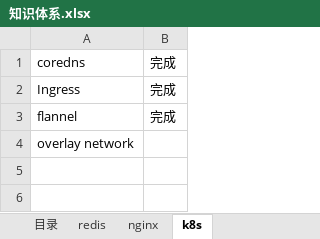
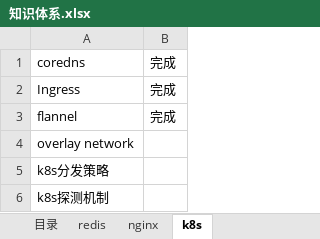
Before and after one commit to theDEADpool/data_structure, an Excel workbook: 知识体系.xlsx, sheet k8s, drawn as a sheet; values as stored, in another font and other column widths than the file's, no borders; the diff names each change by its address in the sheet, - before the commit and + after, or states it on an @@ line.

```diff
--- a/知识体系.xlsx (sheet k8s)
+++ b/知识体系.xlsx (sheet k8s)
+row 5: k8s分发策略
+row 6: k8s探测机制
```
Also changed, not shown: 1 other file.
